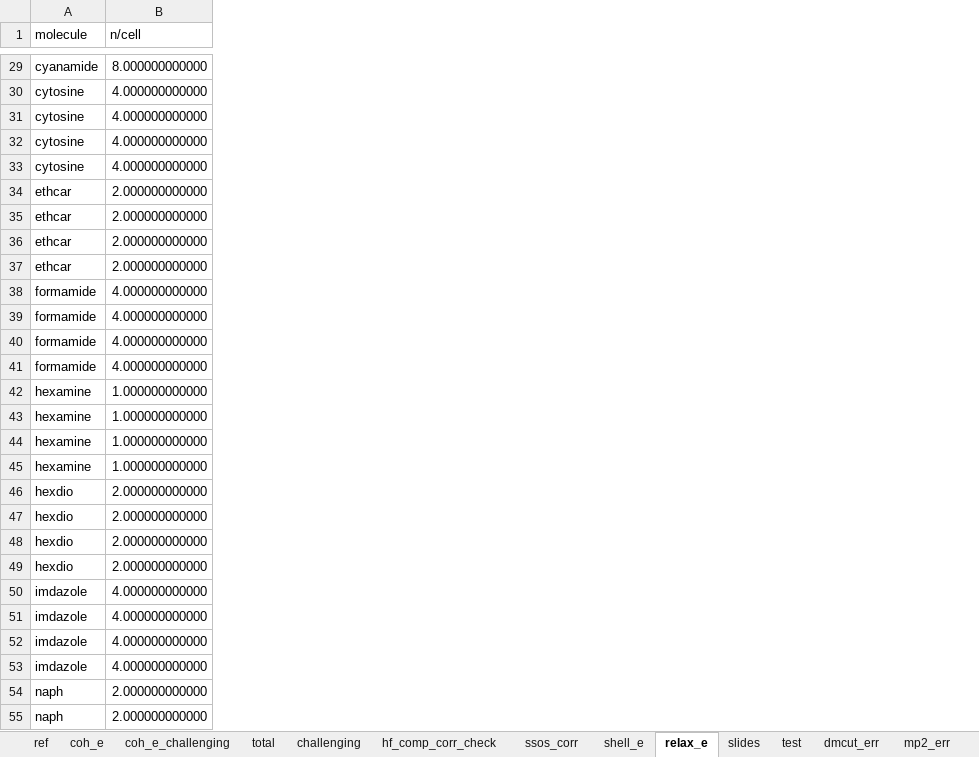
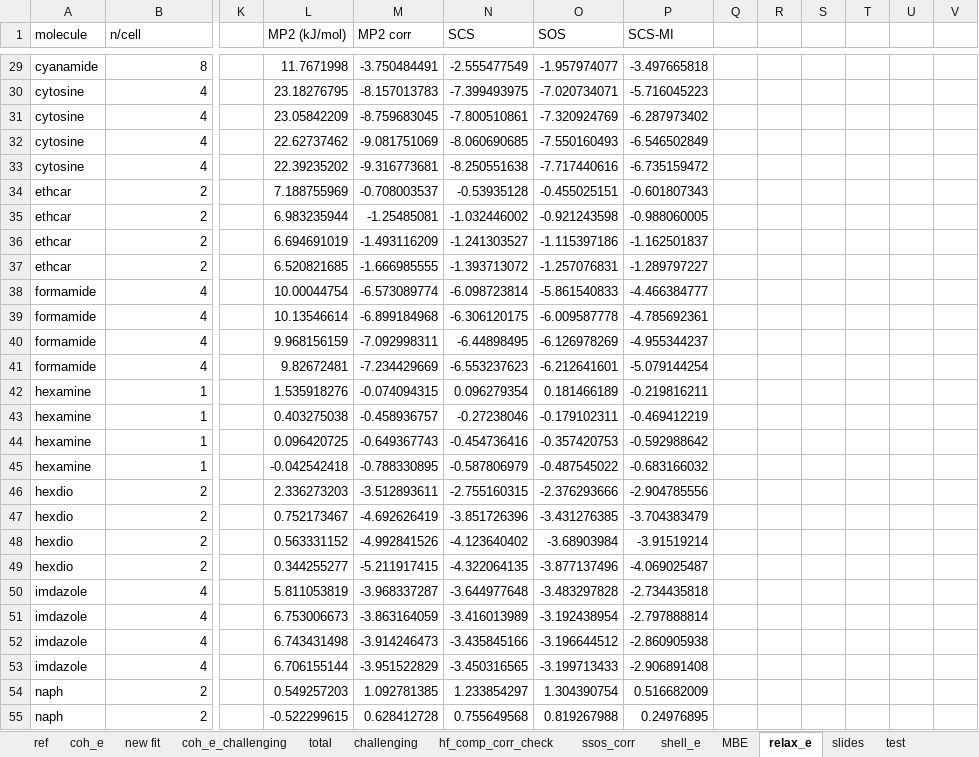
Before and after one commit to welltemperedpaprika/x23_mp2, an Excel workbook: x23_bsse_est.xlsx, sheet relax_e, drawn as a sheet; only a part is shown, gaps mark what is left out; values as stored, in another font and other column widths than the file's, no borders; charts and pictures not drawn; the diff covers the shown part only; the diff names each change by its address in the sheet, - before the commit and + after, or states it on an @@ line.

```diff
--- a/x23_bsse_est.xlsx (sheet relax_e)
+++ b/x23_bsse_est.xlsx (sheet relax_e)
+sheet tab: new fit
+sheet tab: MBE
+column K, empty
+column L (MP2 (kJ/mol)), rows 29-55: 11.7671998 | 23.18276795 | 23.05842209 | 22.62737462 | 22.39235202 | 7.188755969 | 6.983235944 | 6.694691019 | 6.520821685 | 10.00044754 | 10.13546614 | 9.968156159 | 9.82672481 | 1.535918276 | 0.403275038 | 0.096420725 | -0.042542418 | 2.336273203 | 0.752173467 | 0.563331152 | 0.344255277 | 5.811053819 | 6.753006673 | 6.743431498 | 6.706155144 | 0.549257203 | -0.522299615
+column M (MP2 corr), rows 29-55: -3.750484491 | -8.157013783 | -8.759683045 | -9.081751069 | -9.316773681 | -0.708003537 | -1.25485081 | -1.493116209 | -1.666985555 | -6.573089774 | -6.899184968 | -7.092998311 | -7.234429669 | -0.074094315 | -0.458936757 | -0.649367743 | -0.788330895 | -3.512893611 | -4.692626419 | -4.992841526 | -5.211917415 | -3.968337287 | -3.863164059 | -3.914246473 | -3.951522829 | 1.092781385 | 0.628412728
+column N (SCS), rows 29-55: -2.555477549 | -7.399493975 | -7.800510861 | -8.060690685 | -8.250551638 | -0.53935128 | -1.032446002 | -1.241303527 | -1.393713072 | -6.098723814 | -6.306120175 | -6.44898495 | -6.553237623 | 0.096279354 | -0.27238046 | -0.454736416 | -0.587806979 | -2.755160315 | -3.851726396 | -4.123640402 | -4.322064135 | -3.644977648 | -3.416013989 | -3.435845166 | -3.450316565 | 1.233854297 | 0.755649568
+column O (SOS), rows 29-55: -1.957974077 | -7.020734071 | -7.320924769 | -7.550160493 | -7.717440616 | -0.455025151 | -0.921243598 | -1.115397186 | -1.257076831 | -5.861540833 | -6.009587778 | -6.126978269 | -6.212641601 | 0.181466189 | -0.179102311 | -0.357420753 | -0.487545022 | -2.376293666 | -3.431276385 | -3.68903984 | -3.877137496 | -3.483297828 | -3.192438954 | -3.196644512 | -3.199713433 | 1.304390754 | 0.819267988
+column P (SCS-MI), rows 29-55: -3.497665818 | -5.716045223 | -6.287973402 | -6.546502849 | -6.735159472 | -0.601807343 | -0.988060005 | -1.162501837 | -1.289797227 | -4.466384777 | -4.785692361 | -4.955344237 | -5.079144254 | -0.219816211 | -0.469412219 | -0.592988642 | -0.683166032 | -2.904785556 | -3.704383479 | -3.91519214 | -4.069025487 | -2.734435818 | -2.797888814 | -2.860905938 | -2.906891408 | 0.516682009 | 0.24976895
+column Q, empty
+column R, empty
+column S, empty
+column T, empty
+column U, empty
+column V, empty
-B29 (n/cell): 8.000000000000
+B29 (n/cell): 8
-B30:B33 (n/cell): 4.000000000000
+B30:B33 (n/cell): 4
-B34:B37 (n/cell): 2.000000000000
+B34:B37 (n/cell): 2
-B38:B41 (n/cell): 4.000000000000
+B38:B41 (n/cell): 4
-B42:B45 (n/cell): 1.000000000000
+B42:B45 (n/cell): 1
-B46:B49 (n/cell): 2.000000000000
+B46:B49 (n/cell): 2
-B50:B53 (n/cell): 4.000000000000
+B50:B53 (n/cell): 4
-B54:B55 (n/cell): 2.000000000000
+B54:B55 (n/cell): 2
```
Also changed, not shown: 61 edited cells elsewhere in this sheet, sheet coh_e, sheet total, sheet ref, sheet shell_e, sheet coh_e_challenging, formulas that keep their value, charts or pictures, x23_testing.xlsx.
